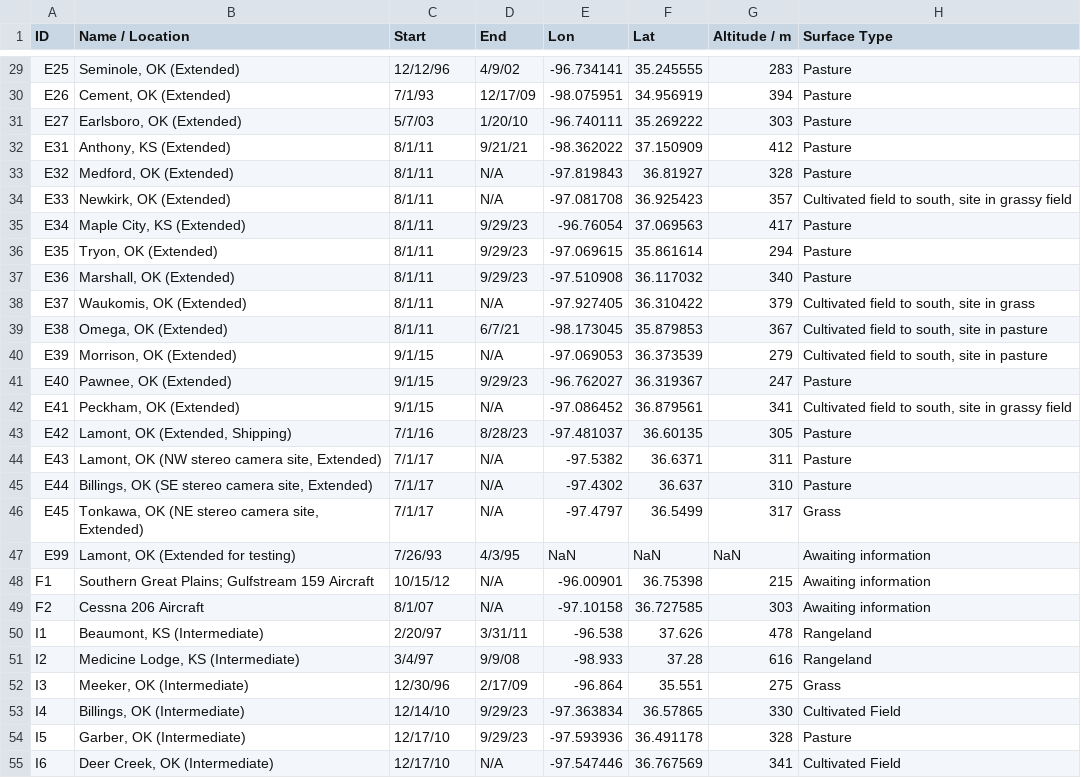
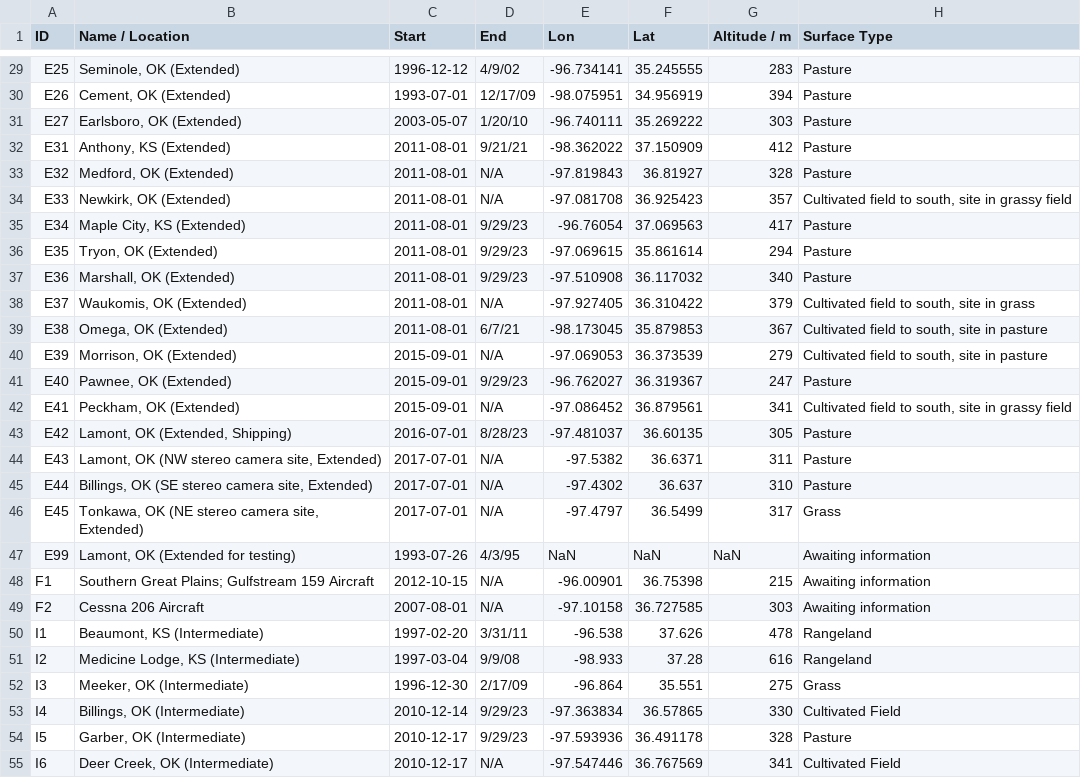
Before and after one commit to natgeo-wong/S2DExploration, a CSV file: data/ARMstations_SGP.csv, drawn as a sheet; only a part is shown, gaps mark what is left out; the diff covers the shown part only; the diff names each change by its address in the sheet, - before the commit and + after, or states it on an @@ line.

```diff
--- a/data/ARMstations_SGP.csv
+++ b/data/ARMstations_SGP.csv
-C29 (Start): 12/12/96
+C29 (Start): 1996-12-12
-C30 (Start): 7/1/93
+C30 (Start): 1993-07-01
-C31 (Start): 5/7/03
+C31 (Start): 2003-05-07
-C32:C39 (Start): 8/1/11
+C32:C39 (Start): 2011-08-01
-C40:C42 (Start): 9/1/15
+C40:C42 (Start): 2015-09-01
-C43 (Start): 7/1/16
+C43 (Start): 2016-07-01
-C44:C46 (Start): 7/1/17
+C44:C46 (Start): 2017-07-01
-C47 (Start): 7/26/93
+C47 (Start): 1993-07-26
-C48 (Start): 10/15/12
+C48 (Start): 2012-10-15
-C49 (Start): 8/1/07
+C49 (Start): 2007-08-01
-C50 (Start): 2/20/97
+C50 (Start): 1997-02-20
-C51 (Start): 3/4/97
+C51 (Start): 1997-03-04
-C52 (Start): 12/30/96
+C52 (Start): 1996-12-30
-C53 (Start): 12/14/10
+C53 (Start): 2010-12-14
-C54:C55 (Start): 12/17/10
+C54:C55 (Start): 2010-12-17
```
Also changed, not shown: 46 edited cells elsewhere in this file, data/ARMstations_BNF.csv.
